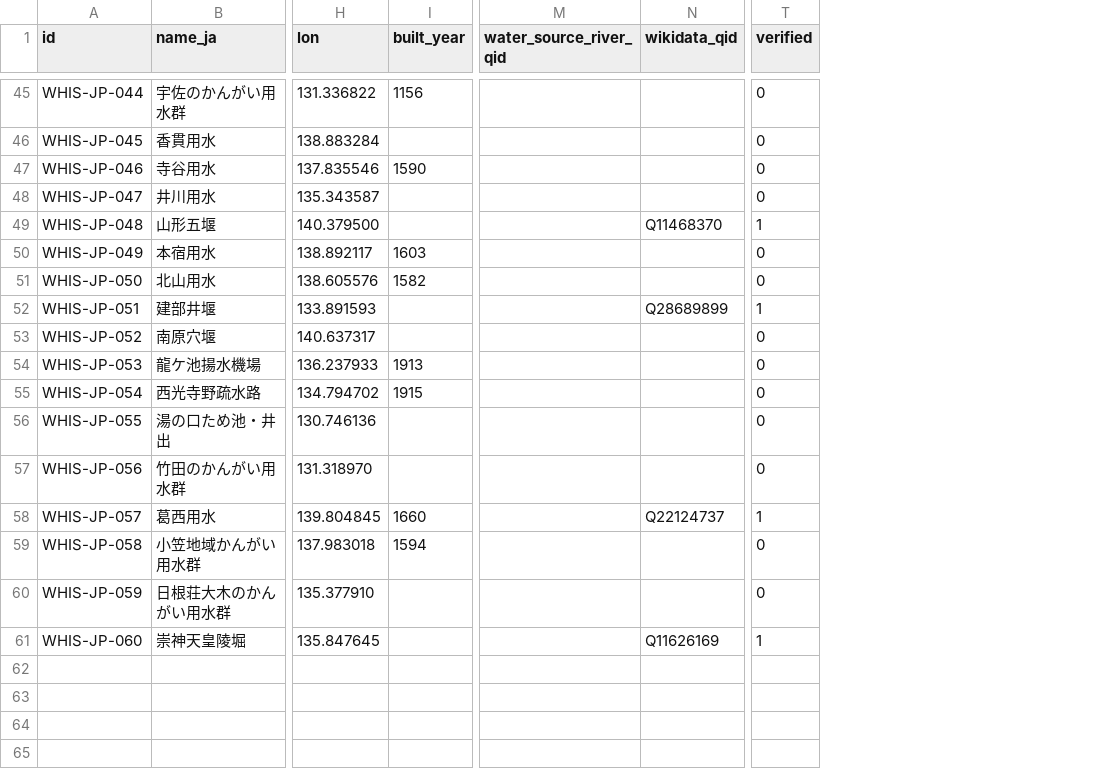
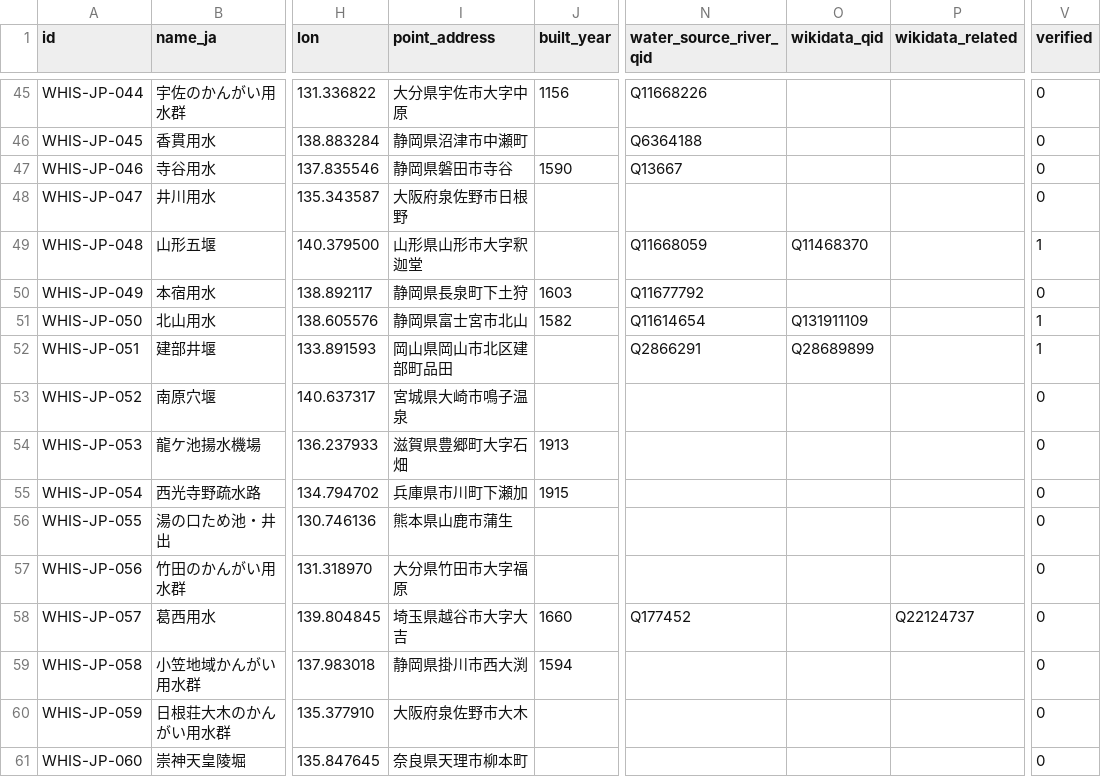
Before and after one commit to ysh17-hub/whis-JPN-LOD, a CSV file: data/whis_japan.csv, drawn as a sheet; only a part is shown, gaps mark what is left out; addresses are those after the commit; the diff covers the shown part only; the diff names each change by its address in the sheet, - before the commit and + after, or states it on an @@ line.

```diff
--- a/data/whis_japan.csv
+++ b/data/whis_japan.csv
+column I (point_address), rows 45-61: 大分県宇佐市大字中原 | 静岡県沼津市中瀬町 | 静岡県磐田市寺谷 | 大阪府泉佐野市日根野 | 山形県山形市大字釈迦堂 | 静岡県長泉町下土狩 | 静岡県富士宮市北山 | 岡山県岡山市北区建部町品田 | 宮城県大崎市鳴子温泉 | 滋賀県豊郷町大字石畑 | 兵庫県市川町下瀬加 | 熊本県山鹿市蒲生 | 大分県竹田市大字福原 | 埼玉県越谷市大字大吉 | 静岡県掛川市西大渕 | 大阪府泉佐野市大木 | 奈良県天理市柳本町
+column P (wikidata_related), row 58: Q22124737
-N45 (water_source_river_qid): (empty)
+N45 (water_source_river_qid): Q11668226
-N46 (water_source_river_qid): (empty)
+N46 (water_source_river_qid): Q6364188
-N47 (water_source_river_qid): (empty)
+N47 (water_source_river_qid): Q13667
-N49 (water_source_river_qid): (empty)
+N49 (water_source_river_qid): Q11668059
-N50 (water_source_river_qid): (empty)
+N50 (water_source_river_qid): Q11677792
-N51 (water_source_river_qid): (empty)
+N51 (water_source_river_qid): Q11614654
-O51 (wikidata_qid): (empty)
+O51 (wikidata_qid): Q131911109
-V51 (verified): 0
+V51 (verified): 1
-N52 (water_source_river_qid): (empty)
+N52 (water_source_river_qid): Q2866291
-N58 (water_source_river_qid): (empty)
+N58 (water_source_river_qid): Q177452
-O58 (wikidata_qid): Q22124737
+O58 (wikidata_qid): (empty)
-V58 (verified): 1
+V58 (verified): 0
-O61 (wikidata_qid): Q11626169
+O61 (wikidata_qid): (empty)
-V61 (verified): 1
+V61 (verified): 0
```
Also changed, not shown: 66 edited cells elsewhere in this file, data/wikidata_candidates.csv, 12 other files.
